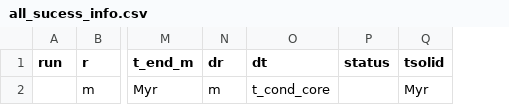
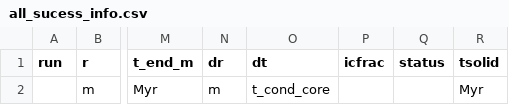
Before and after one commit to Hannah-RS/planetesimal-magnetic-history, a CSV file: all_sucess_info.csv, drawn as a sheet; only a part is shown, gaps mark what is left out; the diff names each change by its address in the sheet, - before the commit and + after, or states it on an @@ line.

Commit message:
Add fractional passive inner core - icfrac

```diff
--- a/all_sucess_info.csv
+++ b/all_sucess_info.csv
+column P (icfrac), empty
```
Also changed, not shown: 5 other files.
